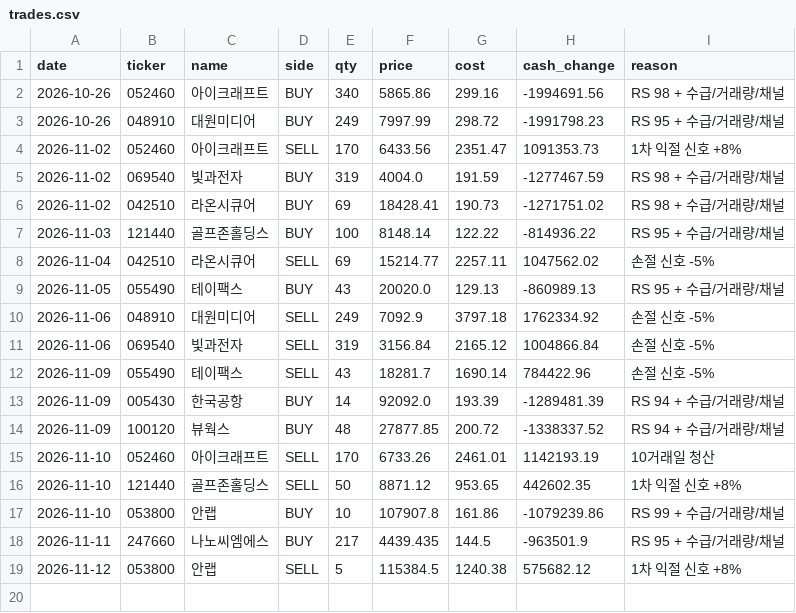
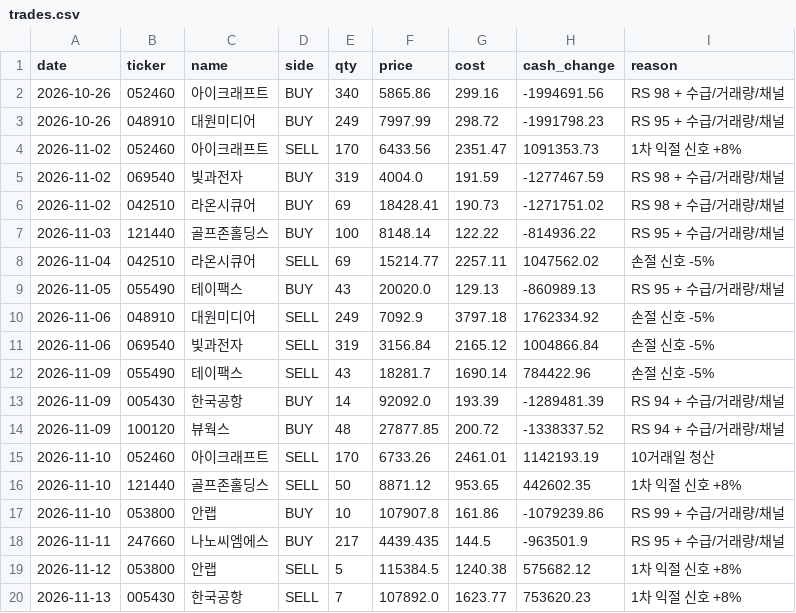
Before and after one commit to asura2367-boop/oneil-rs-scanner, a CSV file: data/paper/trades.csv, drawn as a sheet; the diff names each change by its address in the sheet, - before the commit and + after, or states it on an @@ line.

```diff
--- a/data/paper/trades.csv
+++ b/data/paper/trades.csv
+row 20: 2026-11-13 | 005430 | 한국공항 | SELL | 7 | 107892.0 | 1623.77 | 753620.23 | 1차 익절 신호 +8%
```
Also changed, not shown: data/paper/closed_trades_report.csv, data/paper/equity.csv, 5 other files.
